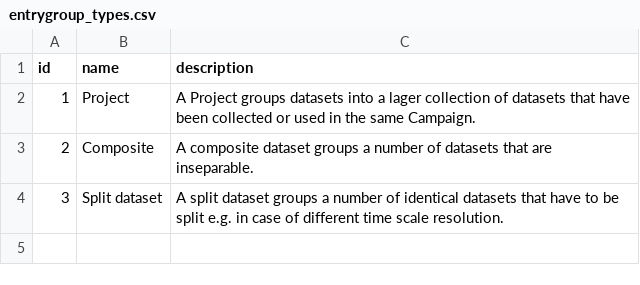
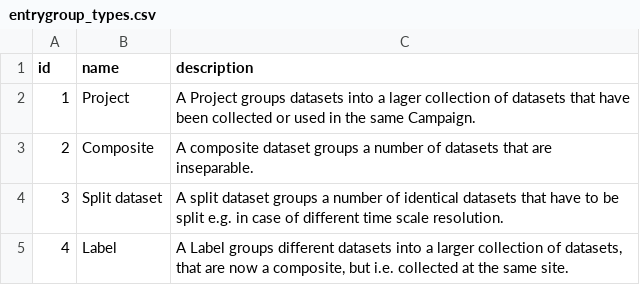
Before and after one commit to VForWaTer/metacatalog, a CSV file: metacatalog/data/entrygroup_types.csv, drawn as a sheet.

```diff
--- a/metacatalog/data/entrygroup_types.csv
+++ b/metacatalog/data/entrygroup_types.csv
@@ -4 +4,2 @@ id,name,description
 3,Split dataset,"A split dataset groups a number of identical datasets that have to be split e.g. in case of different time scale resolution."
+4,Label,"A Label groups different datasets into a larger collection of datasets, that are now a composite, but i.e. collected at the same site."
```
Also changed, not shown: 4 other files.
